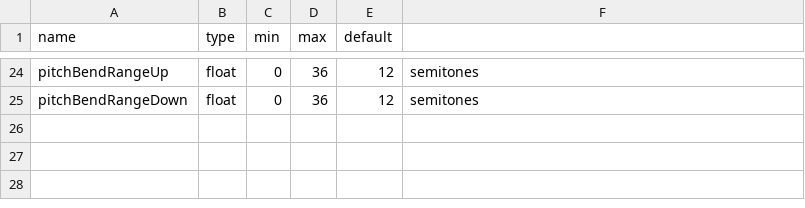
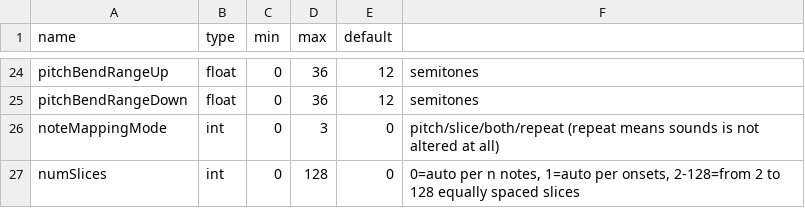
Before and after one commit to ffont/source, a CSV file: SourceSampler/data_for_code_gen.csv, drawn as a sheet; only a part is shown, gaps mark what is left out; the diff names each change by its address in the sheet, - before the commit and + after, or states it on an @@ line.

Commit message:
WIP implementing slicing mode

```diff
--- a/SourceSampler/data_for_code_gen.csv
+++ b/SourceSampler/data_for_code_gen.csv
+row 26: noteMappingMode | int | 0 | 3 | 0 | pitch/slice/both/repeat (repeat means sounds is not altered at all)
+row 27: numSlices | int | 0 | 128 | 0 | 0=auto per n notes, 1=auto per onsets, 2-128=from 2 to 128 equally spaced slices
```
Also changed, not shown: 6 other files.
